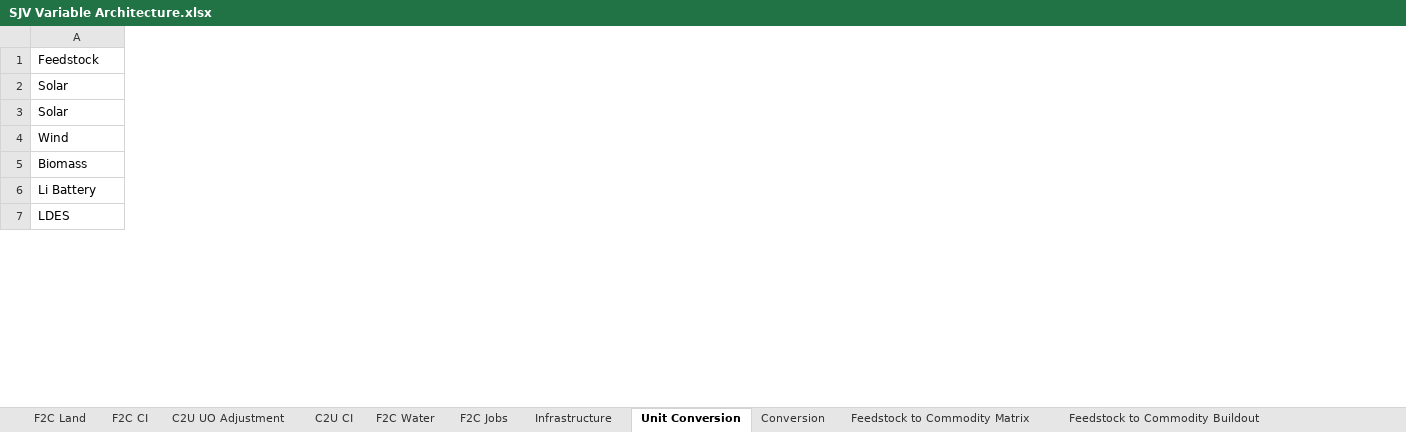
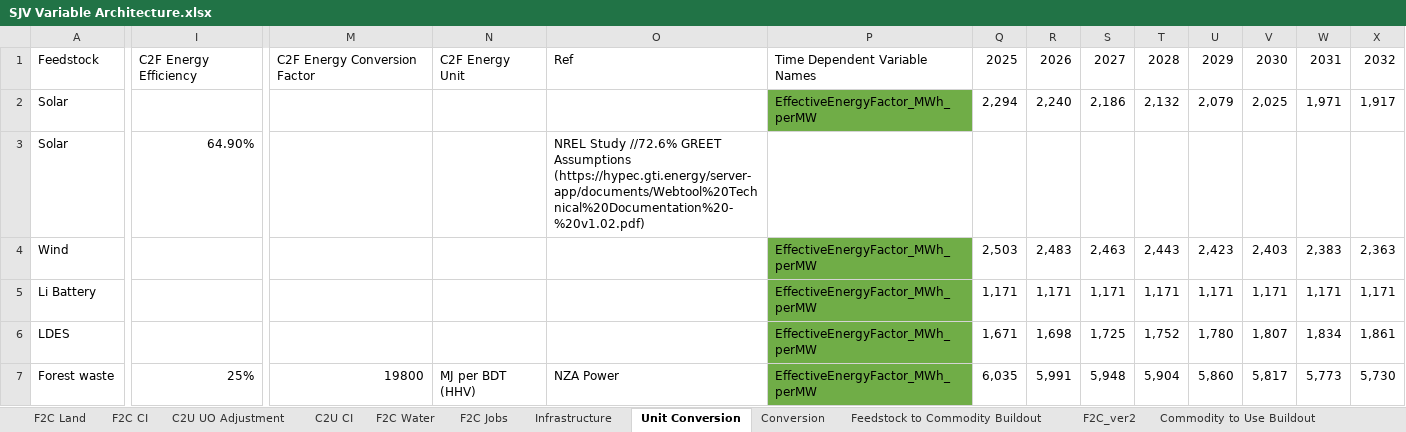
Before and after one commit to jarojasag/SJV, an Excel workbook: SJV Variable Architecture.xlsx, sheet Unit Conversion, drawn as a sheet; only a part is shown, gaps mark what is left out; values as stored, in another font and other column widths than the file's, no borders; removed rows and columns are numbered as before the commit, all else as after; rows hold the shown columns only; the diff covers the shown part only; the diff names each change by its address in the sheet, - before the commit and + after, or states it on an @@ line.

```diff
--- a/SJV Variable Architecture.xlsx (sheet Unit Conversion)
+++ b/SJV Variable Architecture.xlsx (sheet Unit Conversion)
+sheet tab: F2C_ver2
+column I, rows 1-3: C2F Energy Efficiency |  | 64.90%
+column M, row 1: C2F Energy Conversion Factor
+column N, row 1: C2F Energy Unit
+column O, rows 1-3: Ref |  | NREL Study //72.6% GREET Assumptions (https://hypec.gti.energy/server-app/documents/Webtool%20Technical%20Documentation%20-%20v1.02.pdf)
+column P, rows 1-6: Time Dependent Variable Names | EffectiveEnergyFactor_MWh_perMW |  | EffectiveEnergyFactor_MWh_perMW | EffectiveEnergyFactor_MWh_perMW | EffectiveEnergyFactor_MWh_perMW
+column Q, rows 1-6: 2025 | 2,294 |  | 2,503 | 1,171 | 1,671
+column R, rows 1-6: 2026 | 2,240 |  | 2,483 | 1,171 | 1,698
+column S, rows 1-6: 2027 | 2,186 |  | 2,463 | 1,171 | 1,725
+column T, rows 1-6: 2028 | 2,132 |  | 2,443 | 1,171 | 1,752
+column U, rows 1-6: 2029 | 2,079 |  | 2,423 | 1,171 | 1,780
+column V, rows 1-6: 2030 | 2,025 |  | 2,403 | 1,171 | 1,807
+column W, rows 1-6: 2031 | 1,971 |  | 2,383 | 1,171 | 1,834
+column X, rows 1-6: 2032 | 1,917 |  | 2,363 | 1,171 | 1,861
-row 5: Biomass
+row 7: Forest waste | 25% | 19800 | MJ per BDT (HHV) | NZA Power | EffectiveEnergyFactor_MWh_perMW | 6,035 | 5,991 | 5,948 | 5,904 | 5,860 | 5,817 | 5,773 | 5,730
```
Also changed, not shown: 8 added rows, 2 removed rows, 16 added columns and 7 edited cells elsewhere in this sheet, sheet C2U CI, sheet F2C CI, sheet F2C Land, sheet F2C Water, sheet Commodity to Use Buildout, sheet F2C Jobs, 4 more sheets, other sheet tabs, formulas that keep their value, 17 other files.
